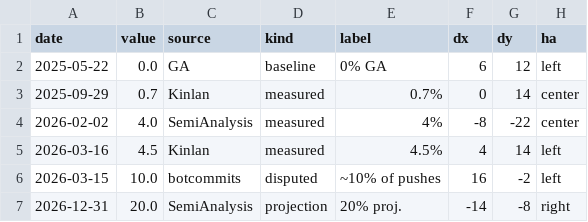
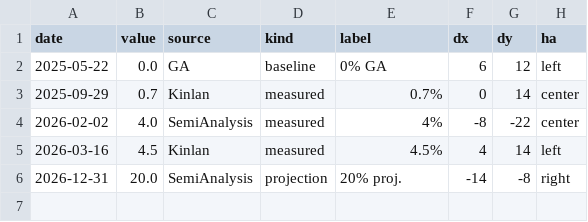
Before and after one commit to ezalos/Markdowns2Teach, a CSV file: scripts/charts/data/heuritech-commit-share.csv, drawn as a sheet; the diff names each change by its address in the sheet, - before the commit and + after, or states it on an @@ line.

```diff
--- a/scripts/charts/data/heuritech-commit-share.csv
+++ b/scripts/charts/data/heuritech-commit-share.csv
-row 6: 2026-03-15 | 10.0 | botcommits | disputed | ~10% of pushes | 16 | -2 | left
```
Also changed, not shown: 2 other files.
